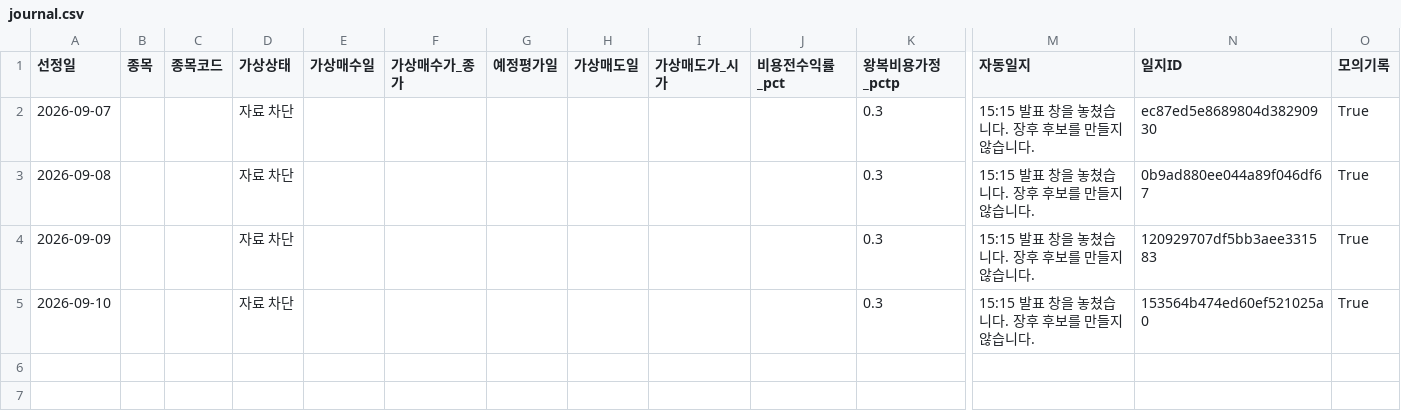
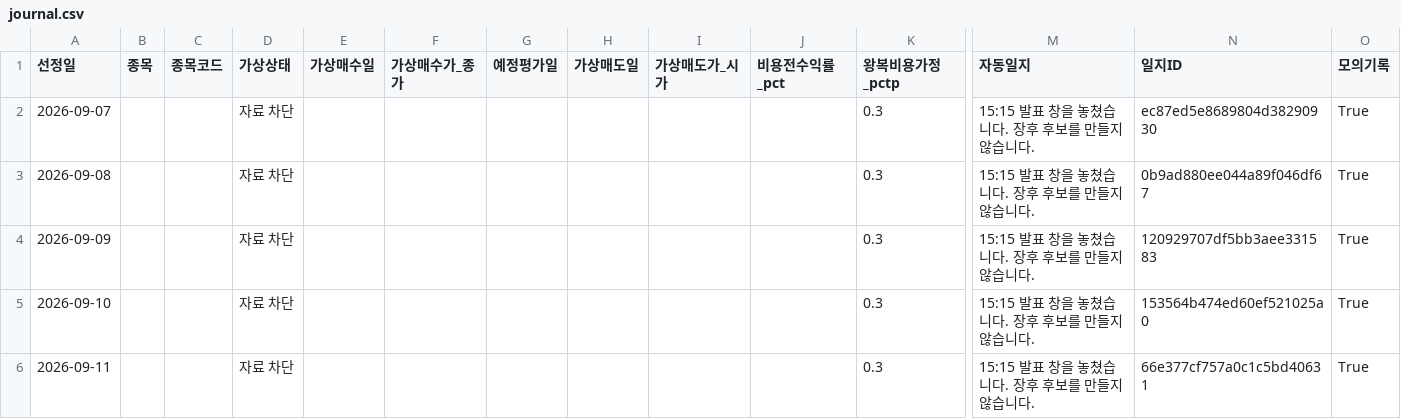
Before and after one commit to SEUNGJU-PARK-KR/canva-agent, a CSV file: manual-1515/journal.csv, drawn as a sheet; only a part is shown, gaps mark what is left out; rows hold the shown columns only; the diff names each change by its address in the sheet, - before the commit and + after, or states it on an @@ line.

```diff
--- a/manual-1515/journal.csv
+++ b/manual-1515/journal.csv
+row 6: 2026-09-11 |  |  | 자료 차단 |  |  |  |  |  |  | 0.3 | 15:15 발표 창을 놓쳤습니다. 장후 후보를 만들지 않습니다. | 66e377cf757a0c1c5bd40631 | True
```
Also changed, not shown: manual-1515/history.csv, 3 other files.
